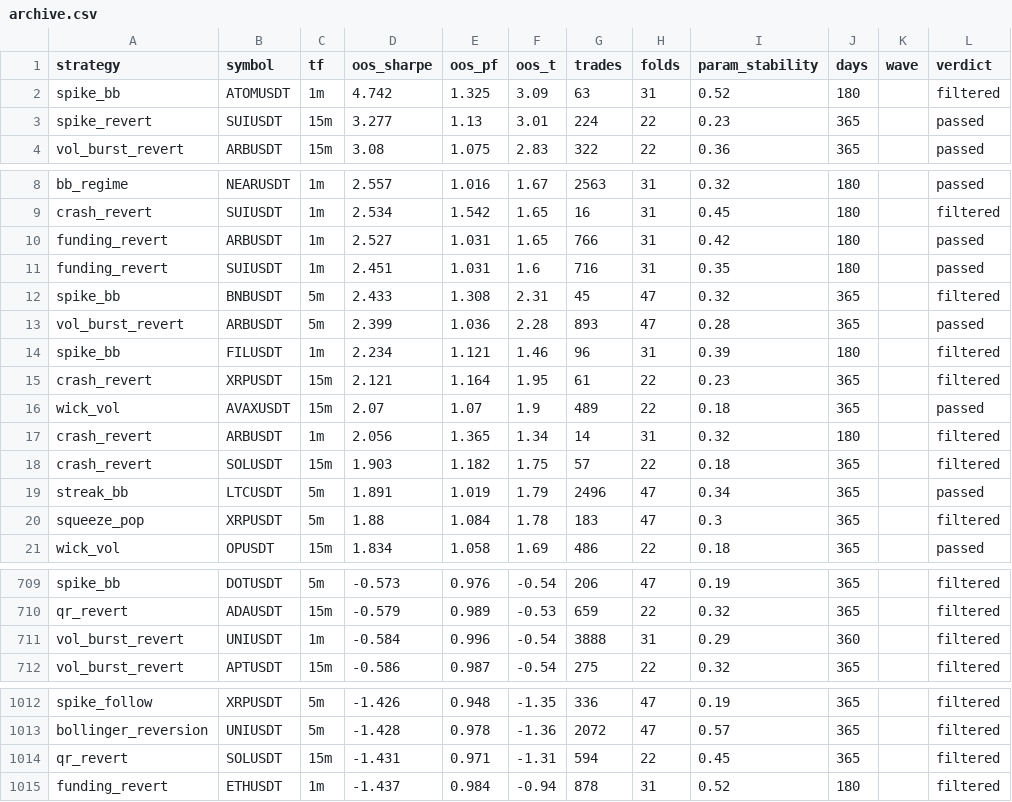
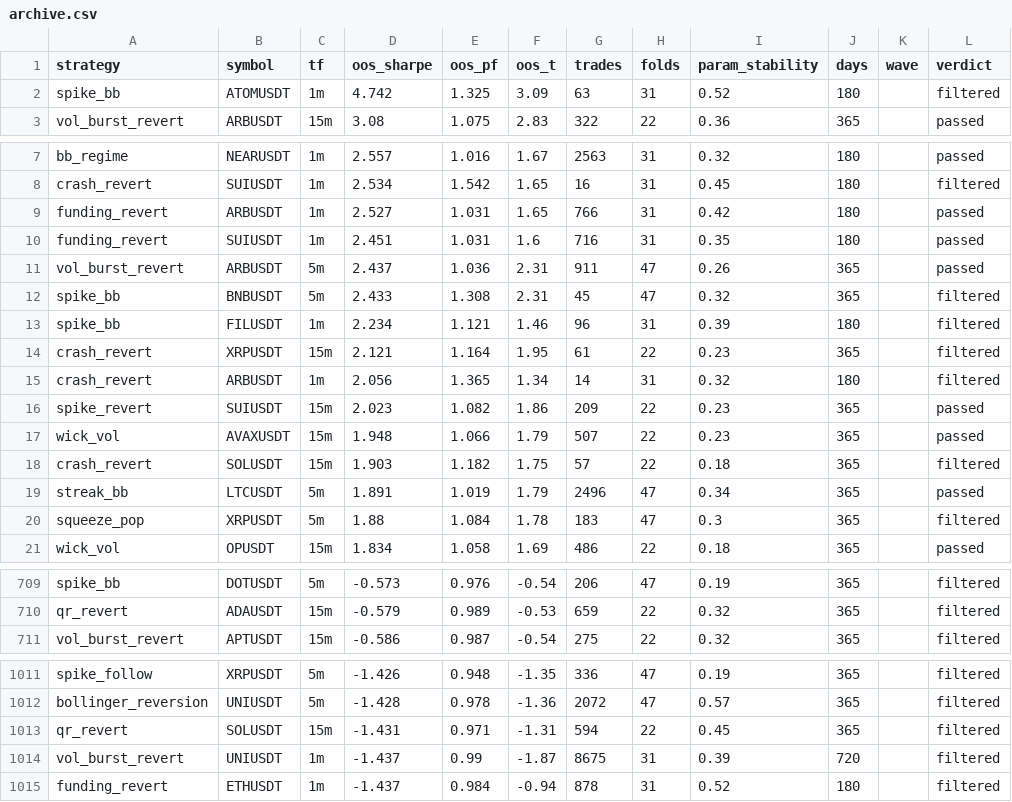
Before and after one commit to davletovaalmira11-creator/my-termux-project, a CSV file: scalp-lab/reports/archive.csv, drawn as a sheet; only a part is shown, gaps mark what is left out; removed rows and columns are numbered as before the commit, all else as after; the diff names each change by its address in the sheet, - before the commit and + after, or states it on an @@ line.

```diff
--- a/scalp-lab/reports/archive.csv
+++ b/scalp-lab/reports/archive.csv
-row 3: spike_revert | SUIUSDT | 15m | 3.277 | 1.13 | 3.01 | 224 | 22 | 0.23 | 365 |  | passed
+row 11: vol_burst_revert | ARBUSDT | 5m | 2.437 | 1.036 | 2.31 | 911 | 47 | 0.26 | 365 |  | passed
-row 13: vol_burst_revert | ARBUSDT | 5m | 2.399 | 1.036 | 2.28 | 893 | 47 | 0.28 | 365 |  | passed
-row 16: wick_vol | AVAXUSDT | 15m | 2.07 | 1.07 | 1.9 | 489 | 22 | 0.18 | 365 |  | passed
+row 16: spike_revert | SUIUSDT | 15m | 2.023 | 1.082 | 1.86 | 209 | 22 | 0.23 | 365 |  | passed
+row 17: wick_vol | AVAXUSDT | 15m | 1.948 | 1.066 | 1.79 | 507 | 22 | 0.23 | 365 |  | passed
-row 711: vol_burst_revert | UNIUSDT | 1m | -0.584 | 0.996 | -0.54 | 3888 | 31 | 0.29 | 360 |  | filtered
+row 1014: vol_burst_revert | UNIUSDT | 1m | -1.437 | 0.99 | -1.87 | 8675 | 31 | 0.39 | 720 |  | filtered
```
Also changed, not shown: scalp-lab/reports/leaderboard.csv, 2 other files.
